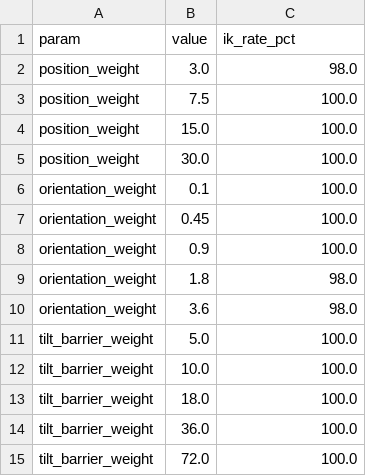
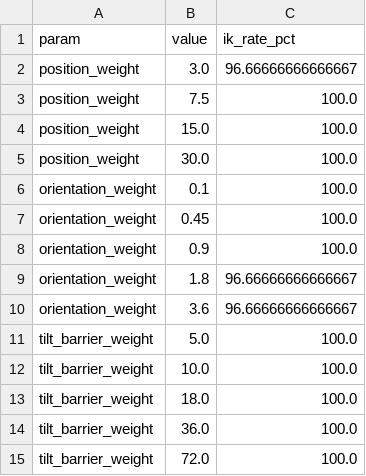
Before and after one commit to wingljj/mujoco_-measurement, a CSV file: outputs/round2_experiments/sensitivity_results.csv, drawn as a sheet; only a part is shown.

Commit message:
review0604_round3_p1_3_sim_layer_sensitivity

```diff
--- a/outputs/round2_experiments/sensitivity_results.csv
+++ b/outputs/round2_experiments/sensitivity_results.csv
@@ -1,3 +1,3 @@
 param,value,ik_rate_pct
-position_weight,3.0,98.0
+position_weight,3.0,96.66666666666667
 position_weight,7.5,100.0
@@ -8,4 +8,4 @@ orientation_weight,0.45,100.0
 orientation_weight,0.9,100.0
-orientation_weight,1.8,98.0
-orientation_weight,3.6,98.0
+orientation_weight,1.8,96.66666666666667
+orientation_weight,3.6,96.66666666666667
 tilt_barrier_weight,5.0,100.0
```
Also changed, not shown: 4 other files.
